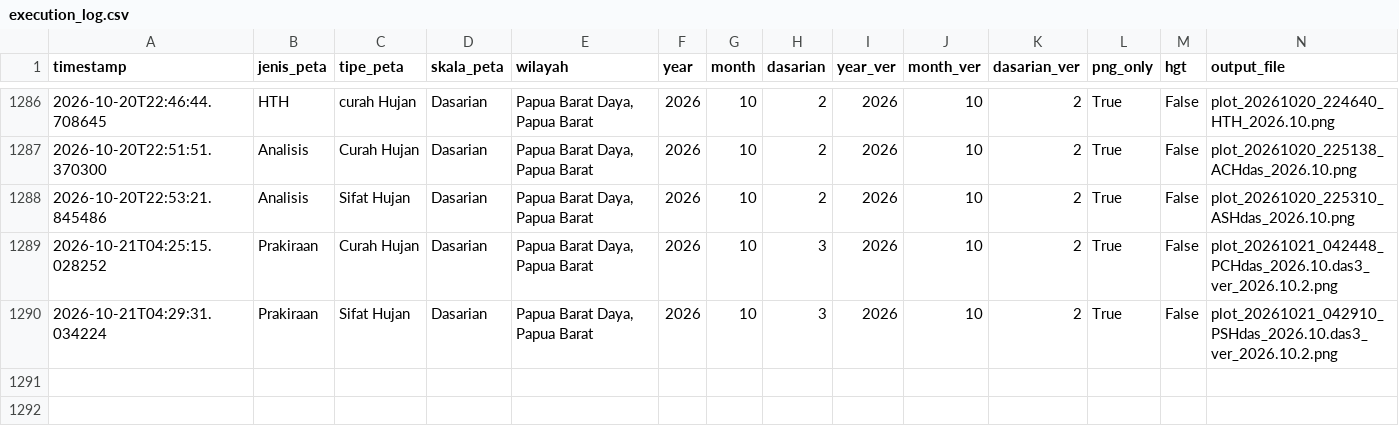
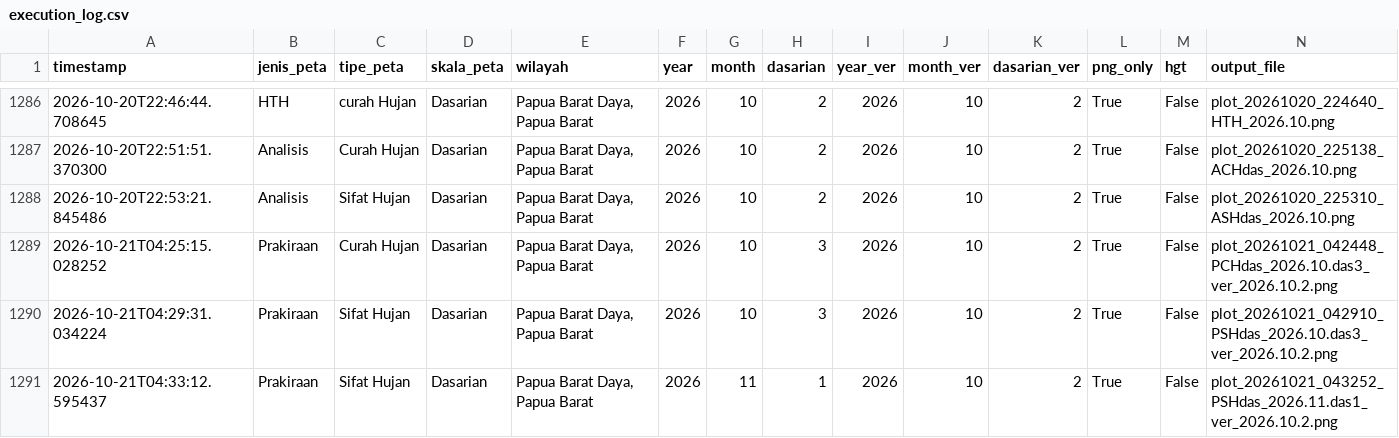
Before and after one commit to nashathur/Create-Map-IDW, a CSV file: execution_log.csv, drawn as a sheet; only a part is shown, gaps mark what is left out; rows hold the shown columns only; the diff names each change by its address in the sheet, - before the commit and + after, or states it on an @@ line.

Commit message:
log: Prakiraan - Sifat Hujan - Dasarian (2026-10-21 04:33)

```diff
--- a/execution_log.csv
+++ b/execution_log.csv
+row 1291: 2026-10-21T04:33:12.595437 | Prakiraan | Sifat Hujan | Dasarian | Papua Barat Daya, Papua Barat | 2026 | 11 | 1 | 2026 | 10 | 2 | True | False | plot_20261021_043252_PSHdas_2026.11.das1_ver_2026.10.2.png
```
